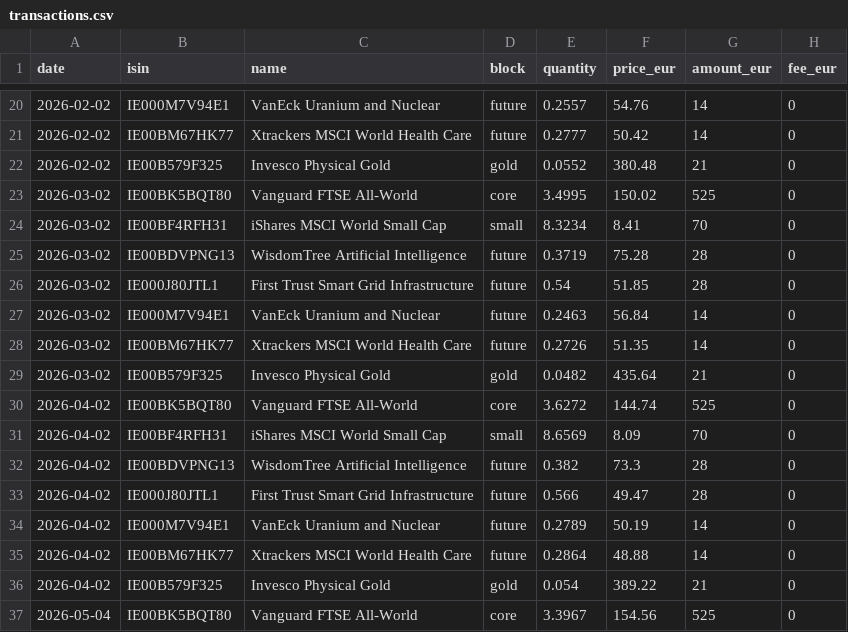
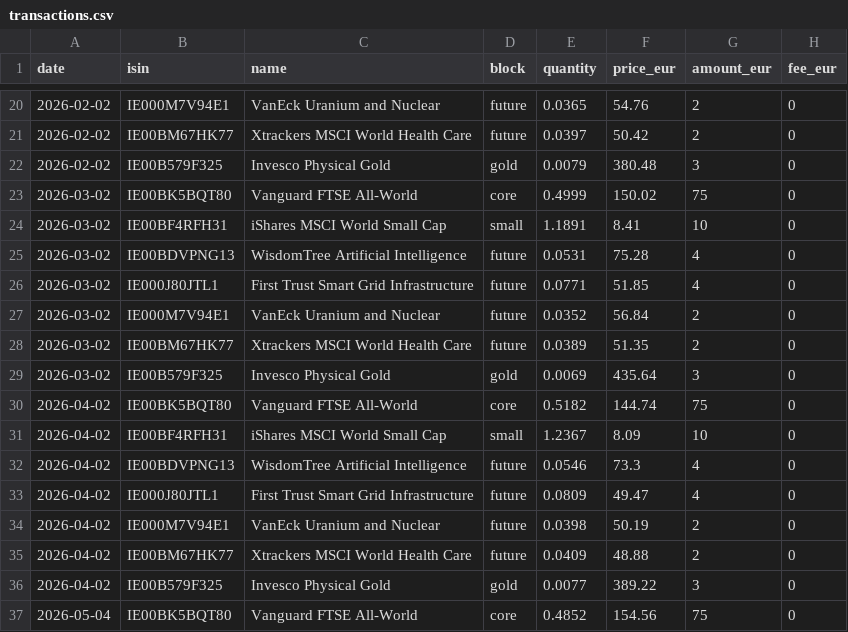
Before and after one commit to josepaulonunes/investment-lab, a CSV file: data/portfolio/example/transactions.csv, drawn as a sheet; only a part is shown, gaps mark what is left out; the diff covers the shown part only.

```diff
--- a/data/portfolio/example/transactions.csv
+++ b/data/portfolio/example/transactions.csv
@@ -20,18 +20,18 @@ date,isin,name,block,quantity,price_eur,amount_eur,fee_eur
-2026-02-02,IE000M7V94E1,VanEck Uranium and Nuclear,future,0.2557,54.76,14,0
-2026-02-02,IE00BM67HK77,Xtrackers MSCI World Health Care,future,0.2777,50.42,14,0
-2026-02-02,IE00B579F325,Invesco Physical Gold,gold,0.0552,380.48,21,0
-2026-03-02,IE00BK5BQT80,Vanguard FTSE All-World,core,3.4995,150.02,525,0
-2026-03-02,IE00BF4RFH31,iShares MSCI World Small Cap,small,8.3234,8.41,70,0
-2026-03-02,IE00BDVPNG13,WisdomTree Artificial Intelligence,future,0.3719,75.28,28,0
-2026-03-02,IE000J80JTL1,First Trust Smart Grid Infrastructure,future,0.54,51.85,28,0
-2026-03-02,IE000M7V94E1,VanEck Uranium and Nuclear,future,0.2463,56.84,14,0
-2026-03-02,IE00BM67HK77,Xtrackers MSCI World Health Care,future,0.2726,51.35,14,0
-2026-03-02,IE00B579F325,Invesco Physical Gold,gold,0.0482,435.64,21,0
-2026-04-02,IE00BK5BQT80,Vanguard FTSE All-World,core,3.6272,144.74,525,0
-2026-04-02,IE00BF4RFH31,iShares MSCI World Small Cap,small,8.6569,8.09,70,0
-2026-04-02,IE00BDVPNG13,WisdomTree Artificial Intelligence,future,0.382,73.3,28,0
-2026-04-02,IE000J80JTL1,First Trust Smart Grid Infrastructure,future,0.566,49.47,28,0
-2026-04-02,IE000M7V94E1,VanEck Uranium and Nuclear,future,0.2789,50.19,14,0
-2026-04-02,IE00BM67HK77,Xtrackers MSCI World Health Care,future,0.2864,48.88,14,0
-2026-04-02,IE00B579F325,Invesco Physical Gold,gold,0.054,389.22,21,0
-2026-05-04,IE00BK5BQT80,Vanguard FTSE All-World,core,3.3967,154.56,525,0
+2026-02-02,IE000M7V94E1,VanEck Uranium and Nuclear,future,0.0365,54.76,2,0
+2026-02-02,IE00BM67HK77,Xtrackers MSCI World Health Care,future,0.0397,50.42,2,0
+2026-02-02,IE00B579F325,Invesco Physical Gold,gold,0.0079,380.48,3,0
+2026-03-02,IE00BK5BQT80,Vanguard FTSE All-World,core,0.4999,150.02,75,0
+2026-03-02,IE00BF4RFH31,iShares MSCI World Small Cap,small,1.1891,8.41,10,0
+2026-03-02,IE00BDVPNG13,WisdomTree Artificial Intelligence,future,0.0531,75.28,4,0
+2026-03-02,IE000J80JTL1,First Trust Smart Grid Infrastructure,future,0.0771,51.85,4,0
+2026-03-02,IE000M7V94E1,VanEck Uranium and Nuclear,future,0.0352,56.84,2,0
+2026-03-02,IE00BM67HK77,Xtrackers MSCI World Health Care,future,0.0389,51.35,2,0
+2026-03-02,IE00B579F325,Invesco Physical Gold,gold,0.0069,435.64,3,0
+2026-04-02,IE00BK5BQT80,Vanguard FTSE All-World,core,0.5182,144.74,75,0
+2026-04-02,IE00BF4RFH31,iShares MSCI World Small Cap,small,1.2367,8.09,10,0
+2026-04-02,IE00BDVPNG13,WisdomTree Artificial Intelligence,future,0.0546,73.3,4,0
+2026-04-02,IE000J80JTL1,First Trust Smart Grid Infrastructure,future,0.0809,49.47,4,0
+2026-04-02,IE000M7V94E1,VanEck Uranium and Nuclear,future,0.0398,50.19,2,0
+2026-04-02,IE00BM67HK77,Xtrackers MSCI World Health Care,future,0.0409,48.88,2,0
+2026-04-02,IE00B579F325,Invesco Physical Gold,gold,0.0077,389.22,3,0
+2026-05-04,IE00BK5BQT80,Vanguard FTSE All-World,core,0.4852,154.56,75,0
```
Also changed, not shown: 132 edited cells elsewhere in this file.
